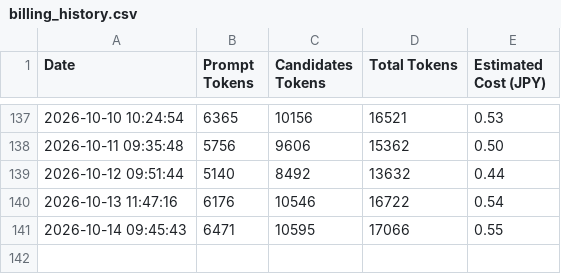
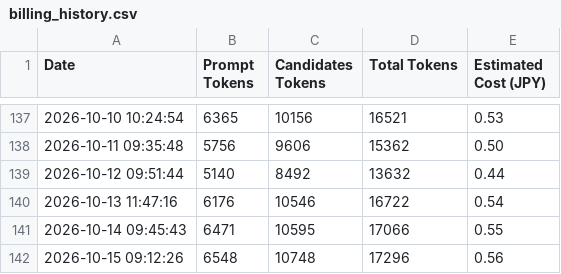
Before and after one commit to aburazem1-commits/morning-news-pages, a CSV file: billing_history.csv, drawn as a sheet; only a part is shown, gaps mark what is left out; the diff names each change by its address in the sheet, - before the commit and + after, or states it on an @@ line.

```diff
--- a/billing_history.csv
+++ b/billing_history.csv
+row 142: 2026-10-15 09:12:26 | 6548 | 10748 | 17296 | 0.56
```
Also changed, not shown: 18 other files.
